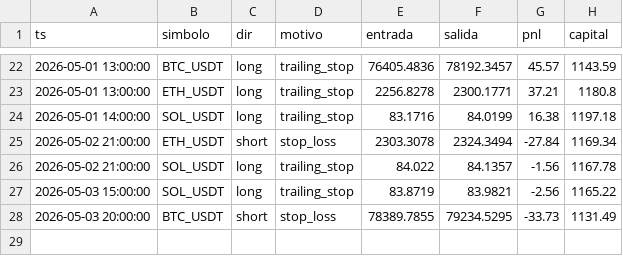
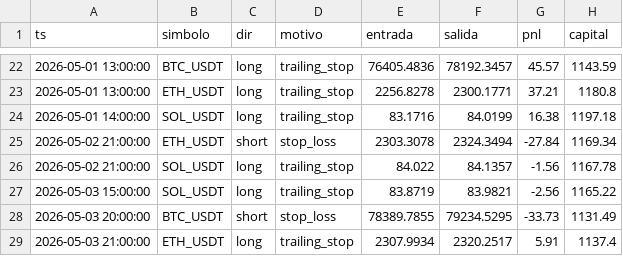
Before and after one commit to ccccarloswd/crypto-ai-bot, a CSV file: paper_trading/v14/operaciones.csv, drawn as a sheet; only a part is shown, gaps mark what is left out; the diff names each change by its address in the sheet, - before the commit and + after, or states it on an @@ line.

```diff
--- a/paper_trading/v14/operaciones.csv
+++ b/paper_trading/v14/operaciones.csv
+row 29: 2026-05-03 21:00:00 | ETH_USDT | long | trailing_stop | 2307.9934 | 2320.2517 | 5.91 | 1137.4
```
Also changed, not shown: 5 other files.
